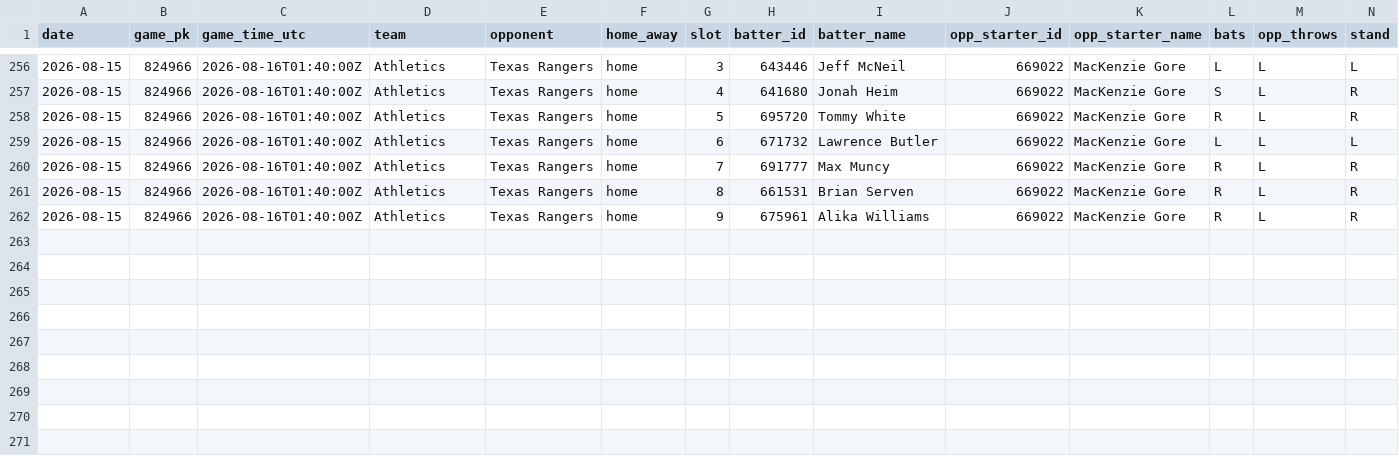
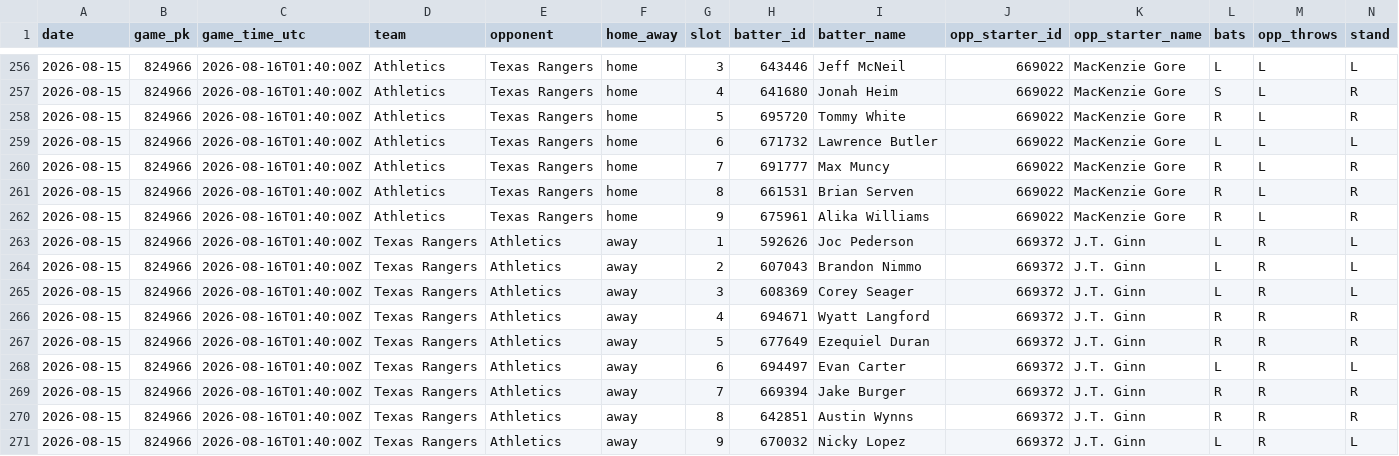
Before and after one commit to mtdewrocks/sports-analytics, a CSV file: backend/data/mlb/lineups_2026-08-15.csv, drawn as a sheet; only a part is shown, gaps mark what is left out.

```diff
--- a/backend/data/mlb/lineups_2026-08-15.csv
+++ b/backend/data/mlb/lineups_2026-08-15.csv
@@ -262 +262,10 @@ date,game_pk,game_time_utc,team,opponent,home_away,slot,batter_id,batter_name,op
 2026-08-15,824966,2026-08-16T01:40:00Z,Athletics,Texas Rangers,home,9,675961,Alika Williams,669022,MacKenzie Gore,R,L,R
+2026-08-15,824966,2026-08-16T01:40:00Z,Texas Rangers,Athletics,away,1,592626,Joc Pederson,669372,J.T. Ginn,L,R,L
+2026-08-15,824966,2026-08-16T01:40:00Z,Texas Rangers,Athletics,away,2,607043,Brandon Nimmo,669372,J.T. Ginn,L,R,L
+2026-08-15,824966,2026-08-16T01:40:00Z,Texas Rangers,Athletics,away,3,608369,Corey Seager,669372,J.T. Ginn,L,R,L
+2026-08-15,824966,2026-08-16T01:40:00Z,Texas Rangers,Athletics,away,4,694671,Wyatt Langford,669372,J.T. Ginn,R,R,R
+2026-08-15,824966,2026-08-16T01:40:00Z,Texas Rangers,Athletics,away,5,677649,Ezequiel Duran,669372,J.T. Ginn,R,R,R
+2026-08-15,824966,2026-08-16T01:40:00Z,Texas Rangers,Athletics,away,6,694497,Evan Carter,669372,J.T. Ginn,L,R,L
+2026-08-15,824966,2026-08-16T01:40:00Z,Texas Rangers,Athletics,away,7,669394,Jake Burger,669372,J.T. Ginn,R,R,R
+2026-08-15,824966,2026-08-16T01:40:00Z,Texas Rangers,Athletics,away,8,642851,Austin Wynns,669372,J.T. Ginn,R,R,R
+2026-08-15,824966,2026-08-16T01:40:00Z,Texas Rangers,Athletics,away,9,670032,Nicky Lopez,669372,J.T. Ginn,L,R,L
```
Also changed, not shown: 2 other files.
